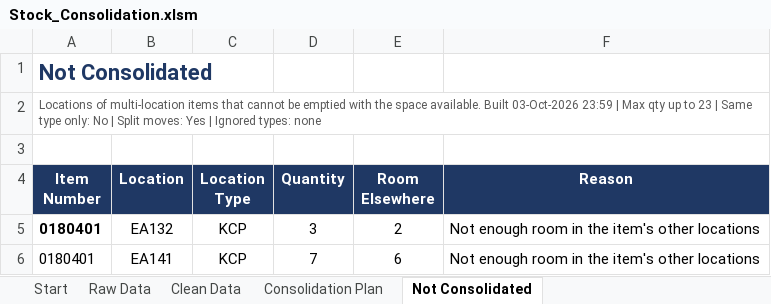
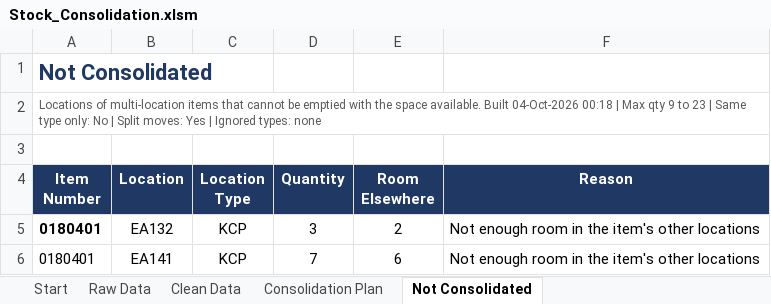
Before and after one commit to steelballsdragon/Super, an Excel workbook: stock-consolidation/Stock_Consolidation.xlsm, sheet Not Consolidated, drawn as a sheet; values as stored, in another font and other column widths than the file's, no borders; the diff names each change by its address in the sheet, - before the commit and + after, or states it on an @@ line.

```diff
--- a/stock-consolidation/Stock_Consolidation.xlsm (sheet Not Consolidated)
+++ b/stock-consolidation/Stock_Consolidation.xlsm (sheet Not Consolidated)
-A2 (Item Number): …available. Built 03-Oct-2026 23:59 | Max qty up to 23…
+A2 (Item Number): …available. Built 04-Oct-2026 00:18 | Max qty 9 to 23…
```
Also changed, not shown: sheet Start, sheet Consolidation Plan, sheet Clean Data, 6 other files.
